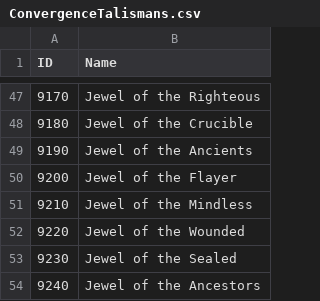
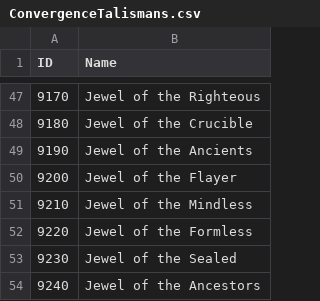
Before and after one commit to Hapfel1/er-save-manager, a CSV file: src/er_save_manager/data/items/Convergence/ConvergenceTalismans.csv, drawn as a sheet; only a part is shown, gaps mark what is left out.

```diff
--- a/src/er_save_manager/data/items/Convergence/ConvergenceTalismans.csv
+++ b/src/er_save_manager/data/items/Convergence/ConvergenceTalismans.csv
@@ -51,3 +51,3 @@ ID,Name
 9210,Jewel of the Mindless
-9220,Jewel of the Wounded
+9220,Jewel of the Formless
 9230,Jewel of the Sealed
```
Also changed, not shown: src/er_save_manager/data/items/Convergence/ConvergenceGems.csv, src/er_save_manager/data/items/Convergence/Weapons/ConvergenceMeleeWeapons.csv, 3 other files.
